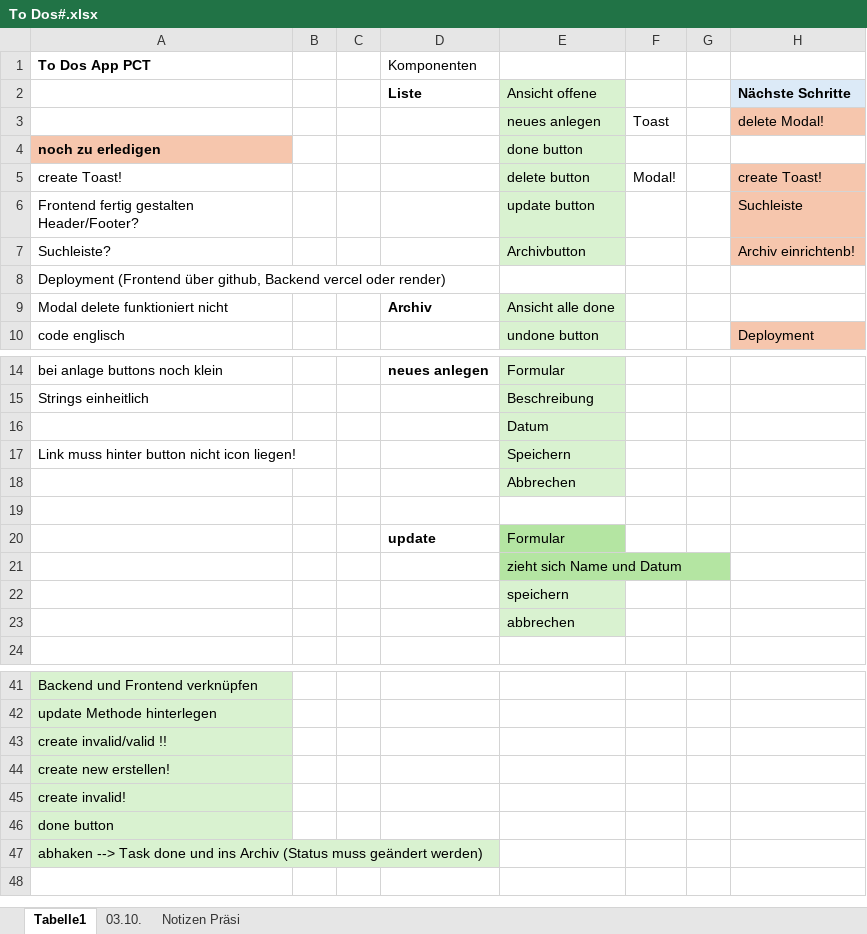
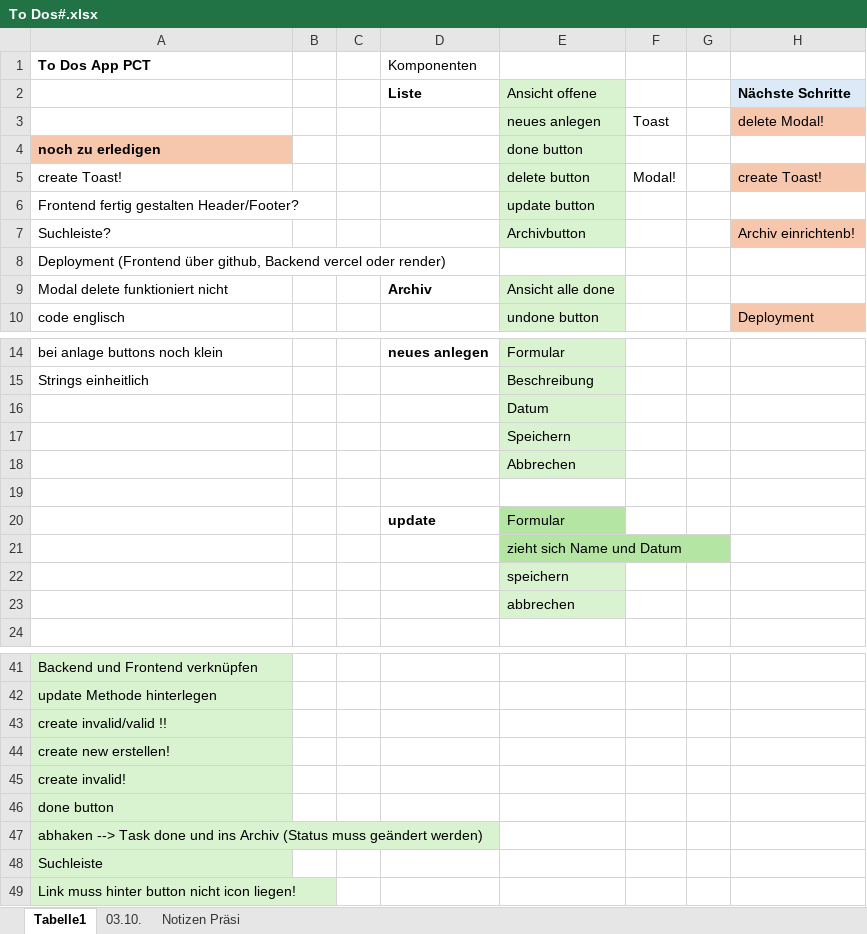
Before and after one commit to nadjastauber/PCT, an Excel workbook: To Dos#.xlsx, sheet Tabelle1, drawn as a sheet; only a part is shown, gaps mark what is left out; values as stored, in another font and other column widths than the file's, no borders; the diff names each change by its address in the sheet, - before the commit and + after, or states it on an @@ line.

Commit message:
Links müssen in Button liegen, nicht in Icon-Tag

```diff
--- a/To Dos#.xlsx (sheet Tabelle1)
+++ b/To Dos#.xlsx (sheet Tabelle1)
-H6: Suchleiste
+H6: (empty)
-H6 fill: #F6C6AD
+H6 fill: none
-A17 (To Dos App PCT): Link muss hinter button nicht icon liegen!
+A17 (To Dos App PCT): (empty)
+row 48: Suchleiste
+row 49: Link muss hinter button nicht icon liegen!
```
Also changed, not shown: 5 other files.
